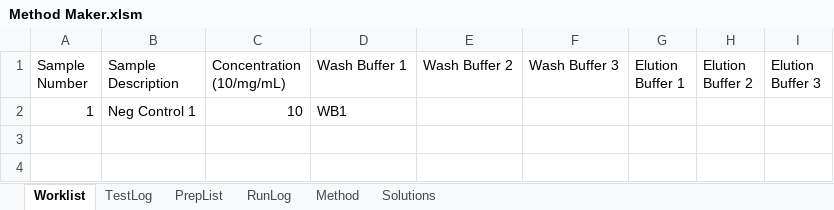
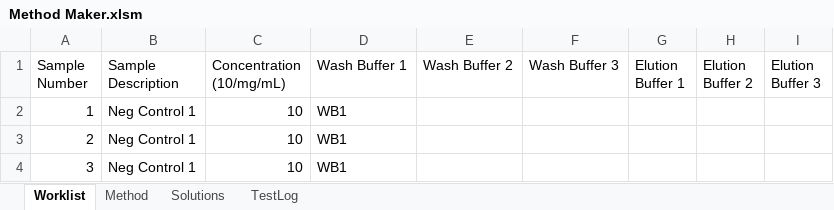
Before and after one commit to Pfizer-BradleyBare/PytomatedLiquidHandling, an Excel workbook: Method Maker.xlsm, sheet Worklist, drawn as a sheet; values as stored, in another font and other column widths than the file's, no borders; charts and pictures not drawn; the diff names each change by its address in the sheet, - before the commit and + after, or states it on an @@ line.

```diff
--- a/Method Maker.xlsm (sheet Worklist)
+++ b/Method Maker.xlsm (sheet Worklist)
-sheet tab: PrepList
-sheet tab: RunLog
@@ sheet tab order changed: Worklist | Method | Solutions | TestLog @@
+row 3: 2 | Neg Control 1 | 10 | WB1
+row 4: 3 | Neg Control 1 | 10 | WB1
```
Also changed, not shown: sheet TestLog, sheet Method, sheet Solutions, charts or pictures, 4 other files.
